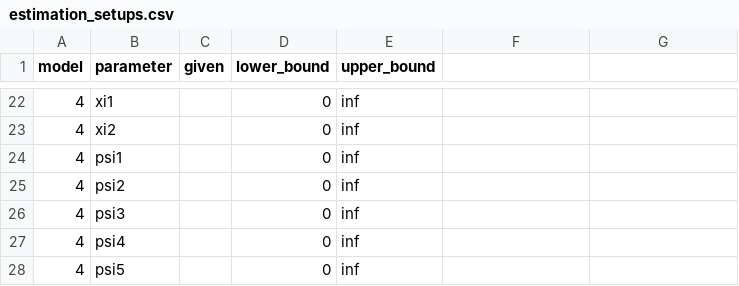
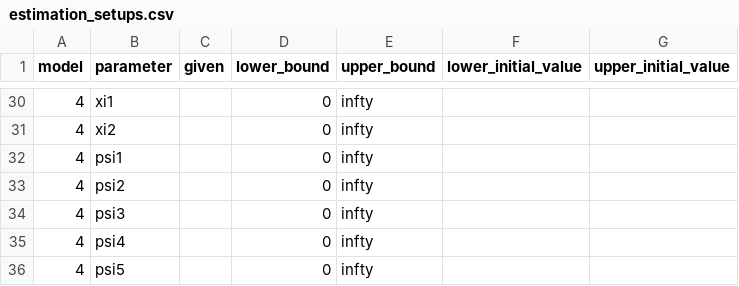
Before and after one commit to odemodelselection/sw_test, a CSV file: data/estimation_setups.csv, drawn as a sheet; only a part is shown, gaps mark what is left out; the diff covers the shown part only.

```diff
--- a/data/estimation_setups.csv
+++ b/data/estimation_setups.csv
@@ -1 +1 @@
-model,parameter,given,lower_bound,upper_bound
+model,parameter,given,lower_bound,upper_bound,lower_initial_value,upper_initial_value
@@ -22,7 +30,7 @@ model,parameter,given,lower_bound,upper_bound
-4,xi1,,0,inf
-4,xi2,,0,inf
-4,psi1,,0,inf
-4,psi2,,0,inf
-4,psi3,,0,inf
-4,psi4,,0,inf
-4,psi5,,0,inf
+4,xi1,,0,infty,,
+4,xi2,,0,infty,,
+4,psi1,,0,infty,,
+4,psi2,,0,infty,,
+4,psi3,,0,infty,,
+4,psi4,,0,infty,,
+4,psi5,,0,infty,,
```
Also changed, not shown: 8 added rows and 20 edited cells elsewhere in this file, 14 other files.
